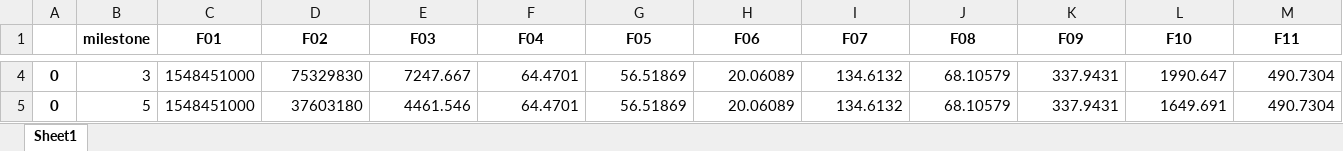
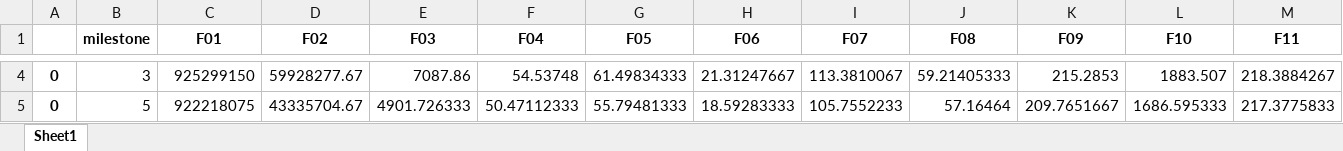
Before and after one commit to CarlosMunozSanchez/ARO-cec2017, an Excel workbook: cec2017real-master/code/results_ARO/results_cec2017_10.xlsx, sheet Sheet1, drawn as a sheet; only a part is shown, gaps mark what is left out; values as stored, in another font and other column widths than the file's, no borders; the diff covers the shown part only; the diff names each change by its address in the sheet, - before the commit and + after, or states it on an @@ line.

```diff
--- a/cec2017real-master/code/results_ARO/results_cec2017_10.xlsx (sheet Sheet1)
+++ b/cec2017real-master/code/results_ARO/results_cec2017_10.xlsx (sheet Sheet1)
-C4 (F01): 1548451000
+C4 (F01): 925299150
-D4 (F02): 75329830
+D4 (F02): 59928277.67
-E4 (F03): 7247.667
+E4 (F03): 7087.86
-F4 (F04): 64.4701
+F4 (F04): 54.53748
-G4 (F05): 56.51869
+G4 (F05): 61.49834333
-H4 (F06): 20.06089
+H4 (F06): 21.31247667
-I4 (F07): 134.6132
+I4 (F07): 113.3810067
-J4 (F08): 68.10579
+J4 (F08): 59.21405333
-K4 (F09): 337.9431
+K4 (F09): 215.2853
-L4 (F10): 1990.647
+L4 (F10): 1883.507
-M4 (F11): 490.7304
+M4 (F11): 218.3884267
-C5 (F01): 1548451000
+C5 (F01): 922218075
-D5 (F02): 37603180
+D5 (F02): 43335704.67
-E5 (F03): 4461.546
+E5 (F03): 4901.726333
-F5 (F04): 64.4701
+F5 (F04): 50.47112333
-G5 (F05): 56.51869
+G5 (F05): 55.79481333
-H5 (F06): 20.06089
+H5 (F06): 18.59283333
-I5 (F07): 134.6132
+I5 (F07): 105.7552233
-J5 (F08): 68.10579
+J5 (F08): 57.16464
-K5 (F09): 337.9431
+K5 (F09): 209.7651667
-L5 (F10): 1649.691
+L5 (F10): 1686.595333
-M5 (F11): 490.7304
+M5 (F11): 217.3775833
```
Also changed, not shown: 398 edited cells elsewhere in this sheet, 37 other files.
